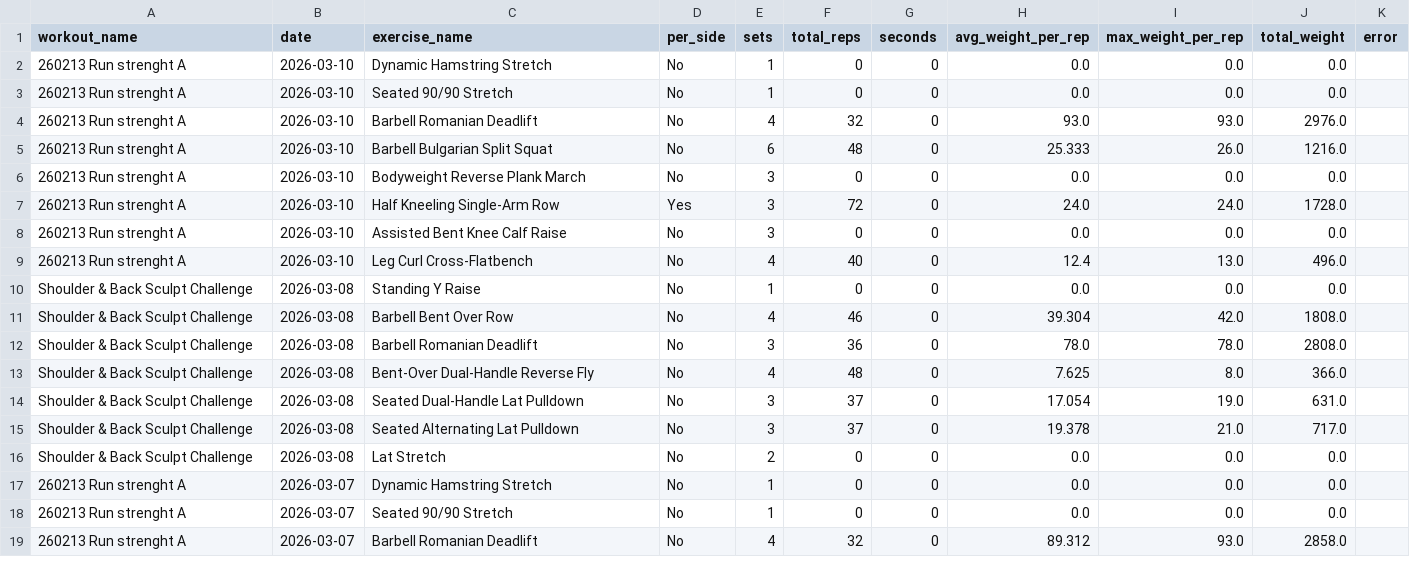
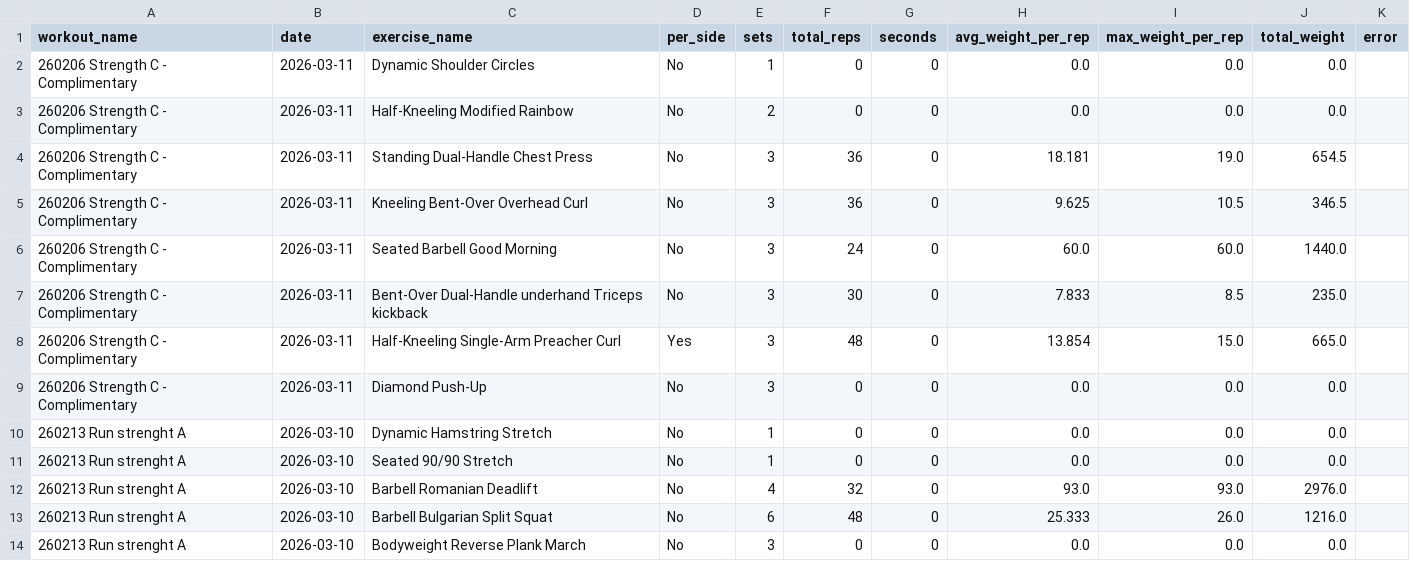
Before and after one commit to KlasFNilsson/GPT-APIs, a CSV file: data/training_flat.csv, drawn as a sheet; only a part is shown; the shorter side is filled out with more unchanged rows; the diff names each change by its address in the sheet, - before the commit and + after, or states it on an @@ line.

```diff
--- a/data/training_flat.csv
+++ b/data/training_flat.csv
+row 2: 260206 Strength C - Complimentary | 2026-03-11 | Dynamic Shoulder Circles | No | 1 | 0 | 0 | 0.0 | 0.0 | 0.0
+row 3: 260206 Strength C - Complimentary | 2026-03-11 | Half-Kneeling Modified Rainbow | No | 2 | 0 | 0 | 0.0 | 0.0 | 0.0
+row 4: 260206 Strength C - Complimentary | 2026-03-11 | Standing Dual-Handle Chest Press | No | 3 | 36 | 0 | 18.181 | 19.0 | 654.5
+row 5: 260206 Strength C - Complimentary | 2026-03-11 | Kneeling Bent-Over Overhead Curl | No | 3 | 36 | 0 | 9.625 | 10.5 | 346.5
+row 6: 260206 Strength C - Complimentary | 2026-03-11 | Seated Barbell Good Morning | No | 3 | 24 | 0 | 60.0 | 60.0 | 1440.0
+row 7: 260206 Strength C - Complimentary | 2026-03-11 | Bent-Over Dual-Handle underhand Triceps kickback | No | 3 | 30 | 0 | 7.833 | 8.5 | 235.0
+row 8: 260206 Strength C - Complimentary | 2026-03-11 | Half-Kneeling Single-Arm Preacher Curl | Yes | 3 | 48 | 0 | 13.854 | 15.0 | 665.0
+row 9: 260206 Strength C - Complimentary | 2026-03-11 | Diamond Push-Up | No | 3 | 0 | 0 | 0.0 | 0.0 | 0.0
```
Also changed, not shown: 1 other file.
